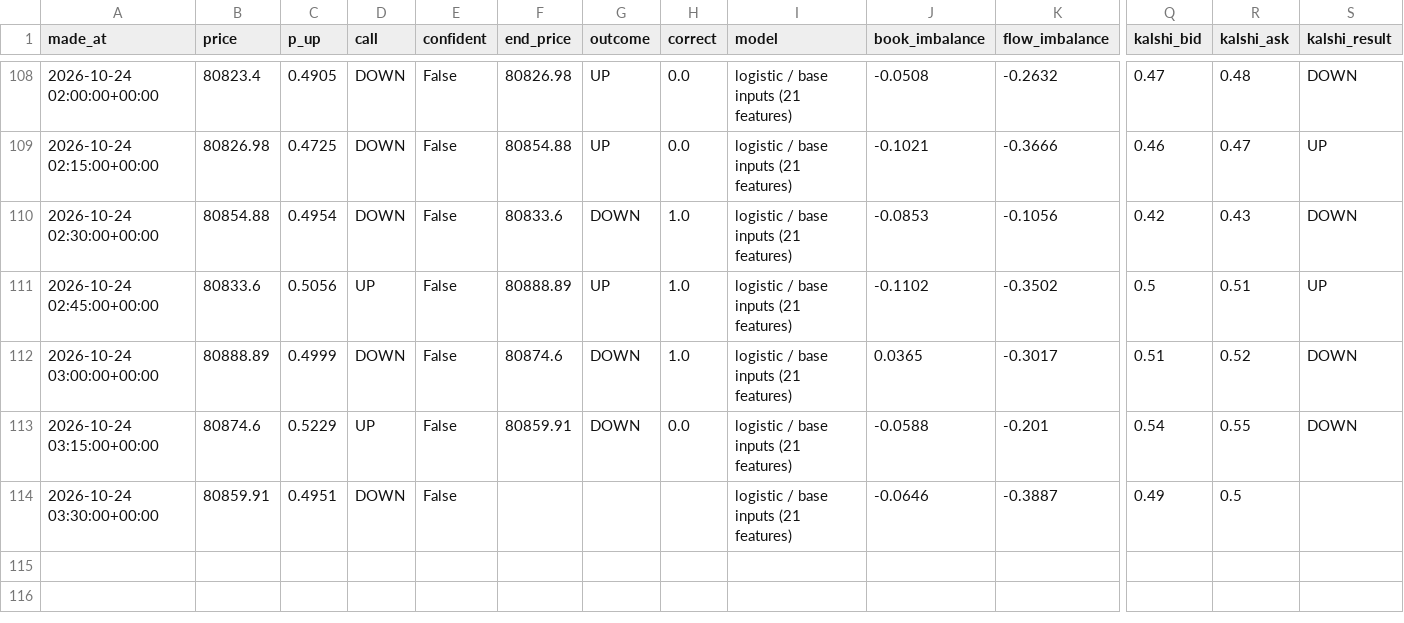
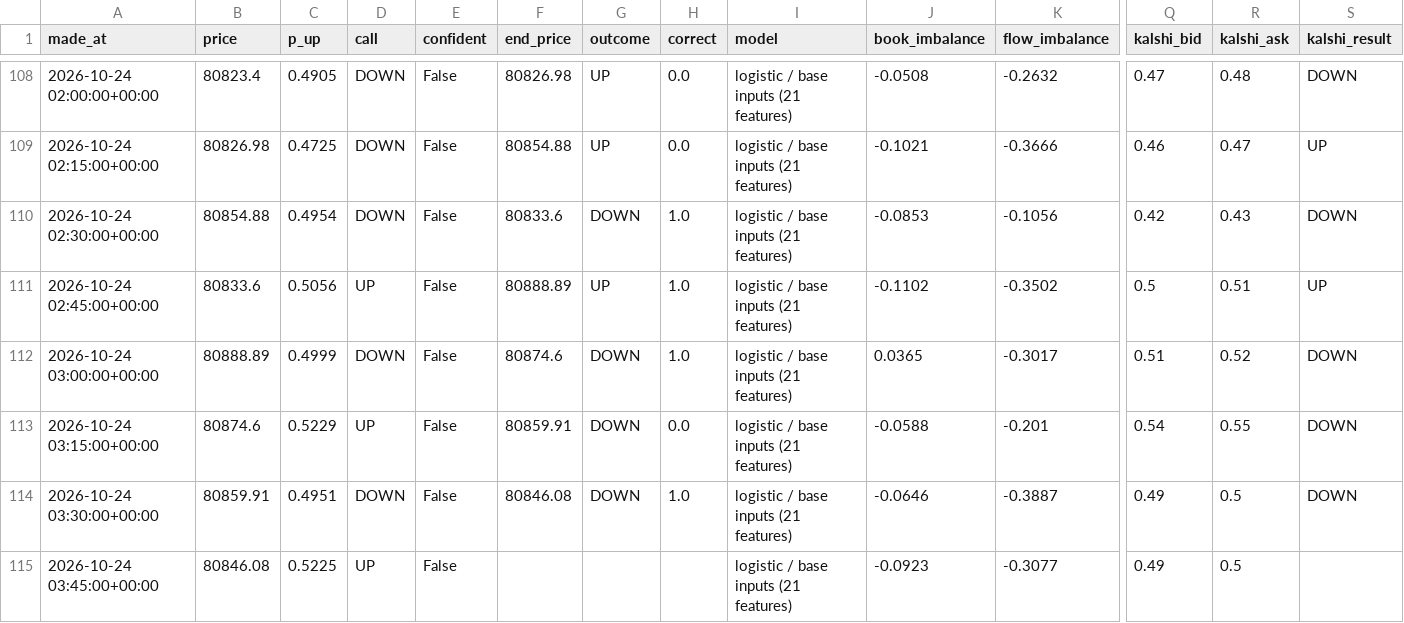
Before and after one commit to fastmoneyj/btc15, a CSV file: calls.csv, drawn as a sheet; only a part is shown, gaps mark what is left out; rows hold the shown columns only; the diff names each change by its address in the sheet, - before the commit and + after, or states it on an @@ line.

Commit message:
call 2026-10-24 03:45 UTC

```diff
--- a/calls.csv
+++ b/calls.csv
-F114 (end_price): (empty)
+F114 (end_price): 80846.08
-G114 (outcome): (empty)
+G114 (outcome): DOWN
-H114 (correct): (empty)
+H114 (correct): 1.0
-S114 (kalshi_result): (empty)
+S114 (kalshi_result): DOWN
+row 115: 2026-10-24 03:45:00+00:00 | 80846.08 | 0.5225 | UP | False |  |  |  | logistic / base inputs (21 features) | -0.0923 | -0.3077 | 0.49 | 0.5
```
Also changed, not shown: 1 other file.
